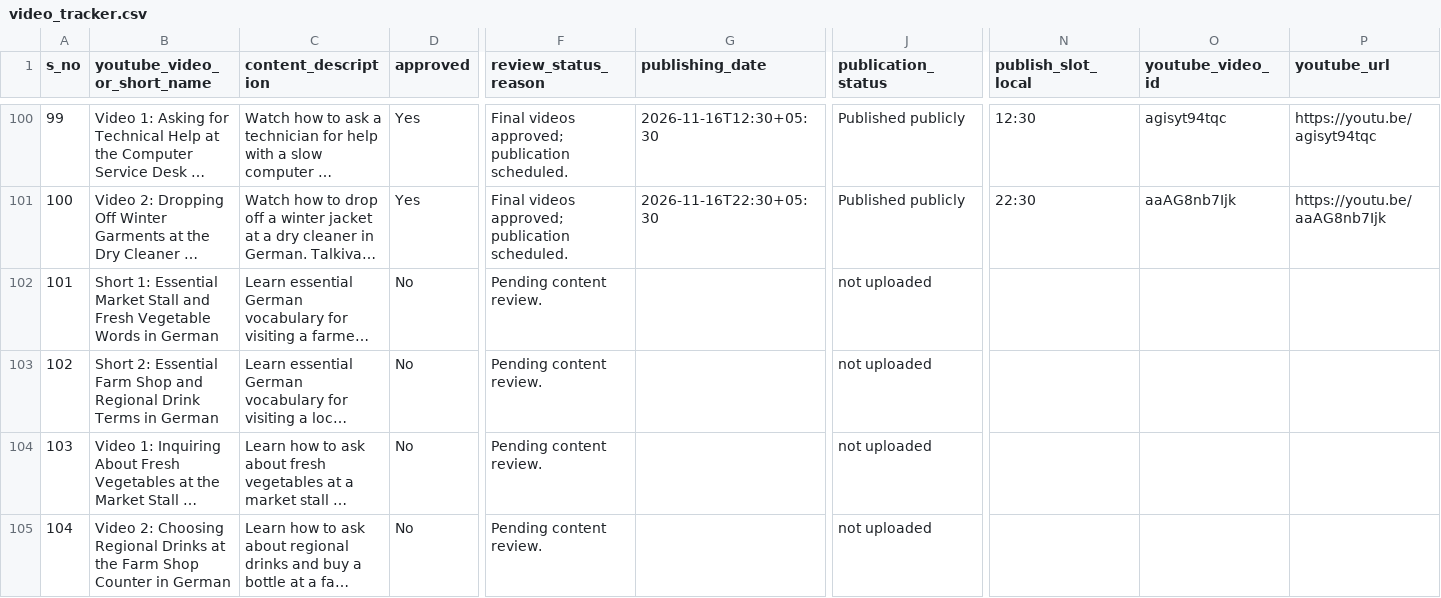
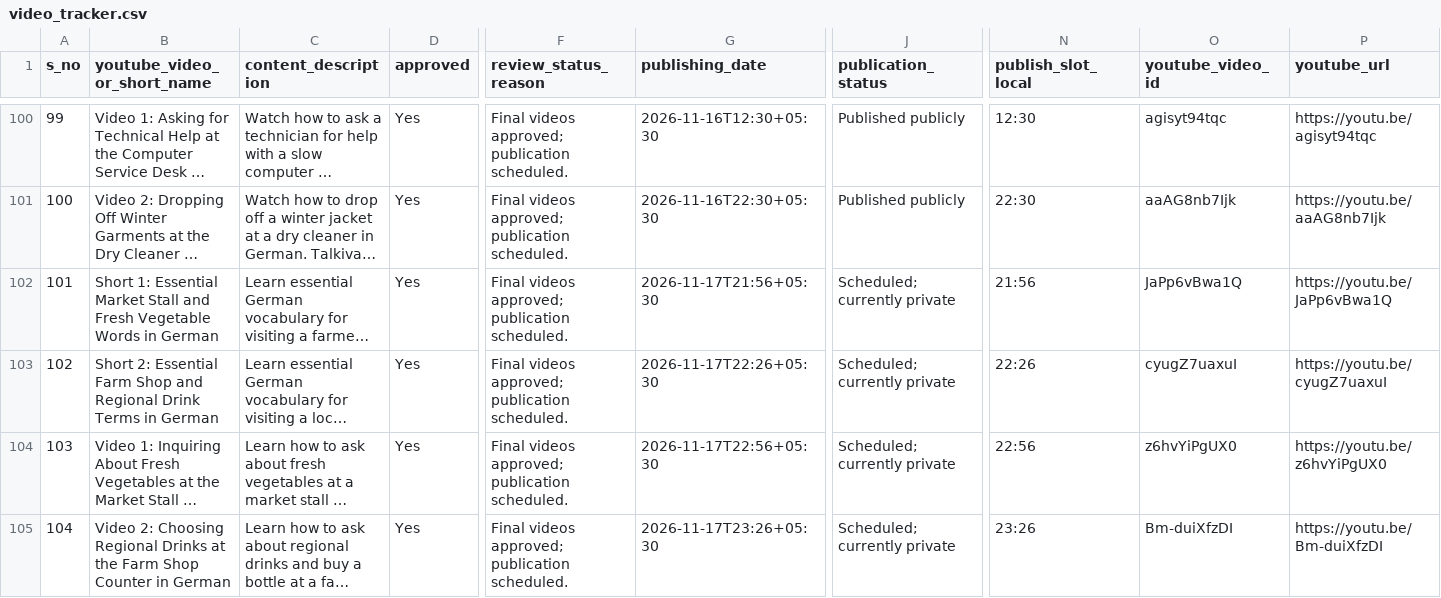
Before and after one commit to Indusvalley7/talkivana-automation, a CSV file: tracker/video_tracker.csv, drawn as a sheet; only a part is shown, gaps mark what is left out; long unchanged cells end in …; the diff names each change by its address in the sheet, - before the commit and + after, or states it on an @@ line.

```diff
--- a/tracker/video_tracker.csv
+++ b/tracker/video_tracker.csv
-D102:D105 (approved): No
+D102:D105 (approved): Yes
-F102:F105 (review_status_reason): Pending content review.
+F102:F105 (review_status_reason): Final videos approved; publication scheduled.
-G102 (publishing_date): (empty)
+G102 (publishing_date): 2026-11-17T21:56+05:30
-J102:J105 (publication_status): not uploaded
+J102:J105 (publication_status): Scheduled; currently private
-N102 (publish_slot_local): (empty)
+N102 (publish_slot_local): 21:56
-O102 (youtube_video_id): (empty)
+O102 (youtube_video_id): JaPp6vBwa1Q
-P102 (youtube_url): (empty)
+P102 (youtube_url): https://youtu.be/JaPp6vBwa1Q
-G103 (publishing_date): (empty)
+G103 (publishing_date): 2026-11-17T22:26+05:30
-N103 (publish_slot_local): (empty)
+N103 (publish_slot_local): 22:26
-O103 (youtube_video_id): (empty)
+O103 (youtube_video_id): cyugZ7uaxuI
-P103 (youtube_url): (empty)
+P103 (youtube_url): https://youtu.be/cyugZ7uaxuI
-G104 (publishing_date): (empty)
+G104 (publishing_date): 2026-11-17T22:56+05:30
-N104 (publish_slot_local): (empty)
+N104 (publish_slot_local): 22:56
-O104 (youtube_video_id): (empty)
+O104 (youtube_video_id): z6hvYiPgUX0
-P104 (youtube_url): (empty)
+P104 (youtube_url): https://youtu.be/z6hvYiPgUX0
-G105 (publishing_date): (empty)
+G105 (publishing_date): 2026-11-17T23:26+05:30
-N105 (publish_slot_local): (empty)
+N105 (publish_slot_local): 23:26
-O105 (youtube_video_id): (empty)
+O105 (youtube_video_id): Bm-duiXfzDI
-P105 (youtube_url): (empty)
+P105 (youtube_url): https://youtu.be/Bm-duiXfzDI
```
